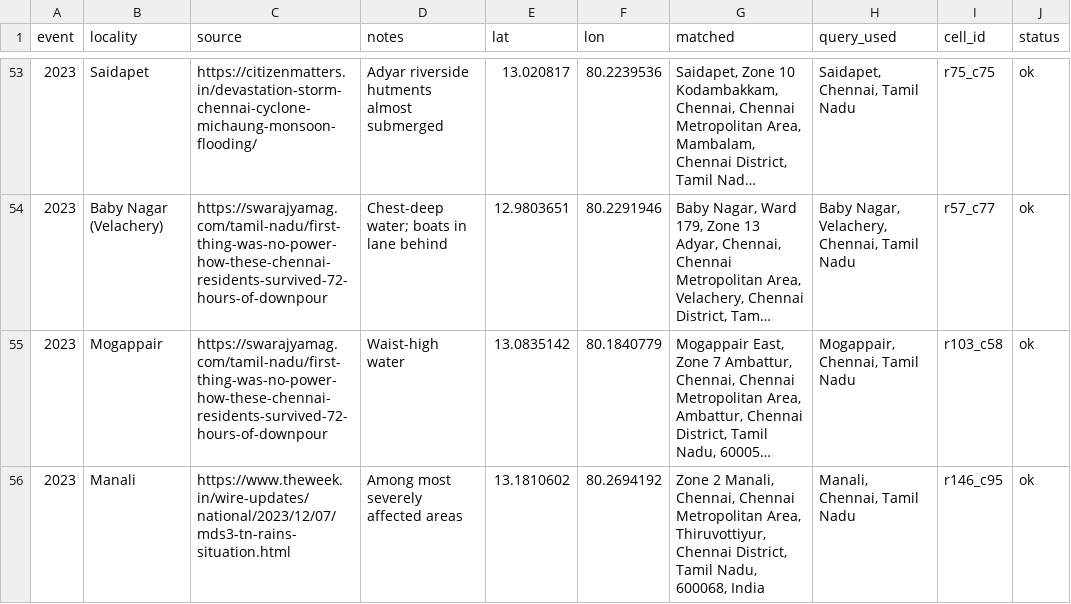
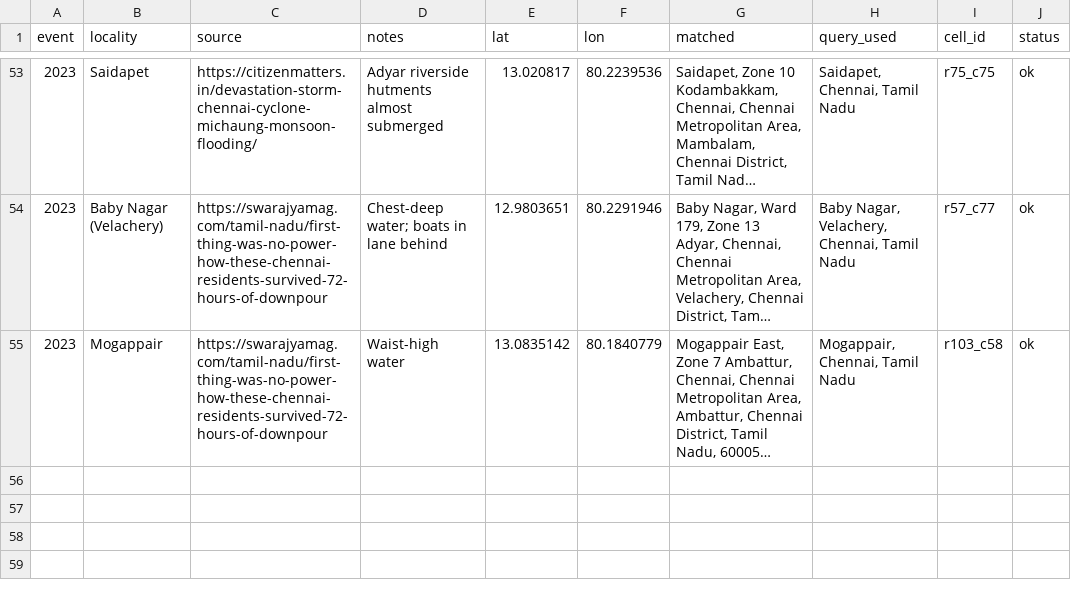
Before and after one commit to Jeyxnth/VellamWatch2.0, a CSV file: data/processed/hotspots_geocode_log.csv, drawn as a sheet; only a part is shown, gaps mark what is left out; long unchanged cells end in …; the diff names each change by its address in the sheet, - before the commit and + after, or states it on an @@ line.

Commit message:
Add events, rainfall, assembly, QA scripts and data sources

```diff
--- a/data/processed/hotspots_geocode_log.csv
+++ b/data/processed/hotspots_geocode_log.csv
-row 56: 2023 | Manali | https://www.theweek.in/wire-updates/national/2023/12/07/mds3-tn-rains-situation.html | Among most severely affected areas | 13.1810602 | 80.2694192 | Zone 2 Manali, Chennai, Chennai Metropolitan Area, Thiruvottiyur, Chennai District, Tamil Nadu, 600068, India | Manali, Chennai, Tamil Nadu | r146_c95 | ok
```
Also changed, not shown: data/hotspot_sources.csv, data/processed/hotspots.csv, 9 other files.
